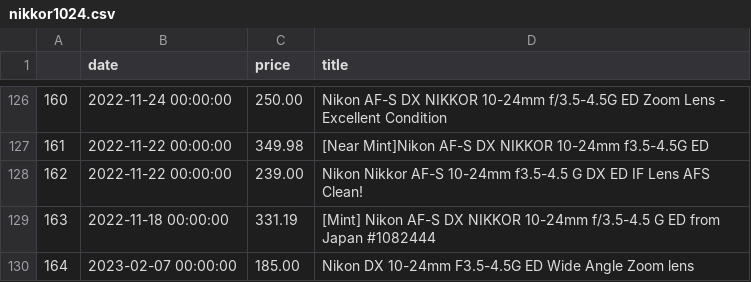
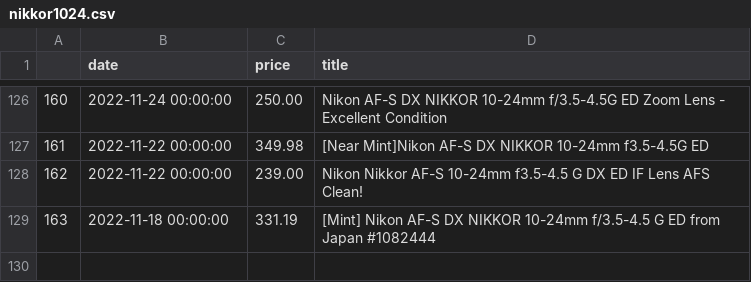
Before and after one commit to kobesar/ebaytracker, a CSV file: data/nikkor1024.csv, drawn as a sheet; only a part is shown, gaps mark what is left out.

```diff
--- a/data/nikkor1024.csv
+++ b/data/nikkor1024.csv
@@ -129,2 +129 @@
 163,2022-11-18 00:00:00,331.19,[Mint] Nikon AF-S DX NIKKOR 10-24mm f/3.5-4.5 G ED from Japan #1082444
-164,2023-02-07 00:00:00,185.00,Nikon DX 10-24mm F3.5-4.5G ED Wide Angle Zoom lens
```
Also changed, not shown: data/d7200.csv, data/full_data.csv, 1 other file.
